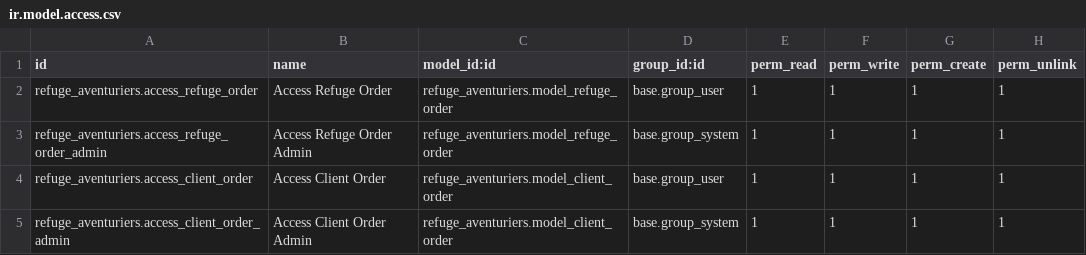
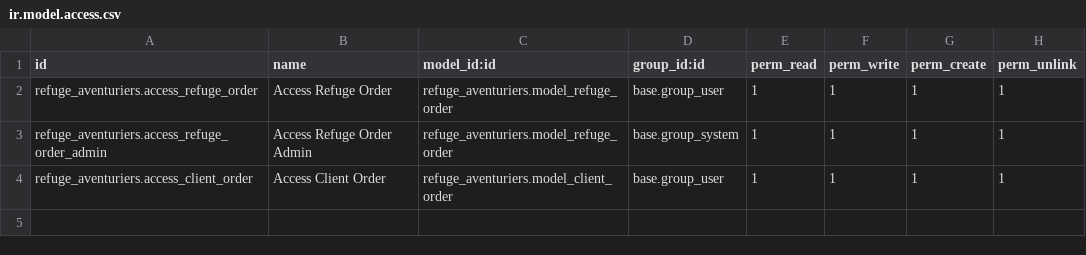
Before and after one commit to Alan-FINITI/Hodoo, a CSV file: odoo/local-src/refuge_aventuriers/security/ir.model.access.csv, drawn as a sheet.

```diff
--- a/odoo/local-src/refuge_aventuriers/security/ir.model.access.csv
+++ b/odoo/local-src/refuge_aventuriers/security/ir.model.access.csv
@@ -4,2 +4 @@ refuge_aventuriers.access_refuge_order_admin,Access Refuge Order Admin,refuge_av
 refuge_aventuriers.access_client_order,Access Client Order,refuge_aventuriers.model_client_order,base.group_user,1,1,1,1
-refuge_aventuriers.access_client_order_admin,Access Client Order Admin,refuge_aventuriers.model_client_order,base.group_system,1,1,1,1
```
Also changed, not shown: 5 other files.
